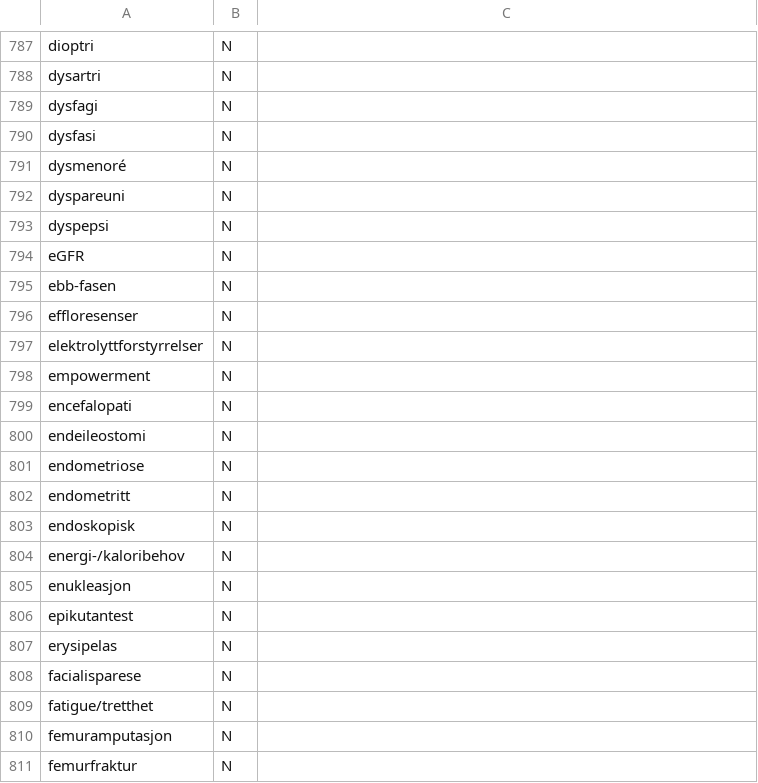
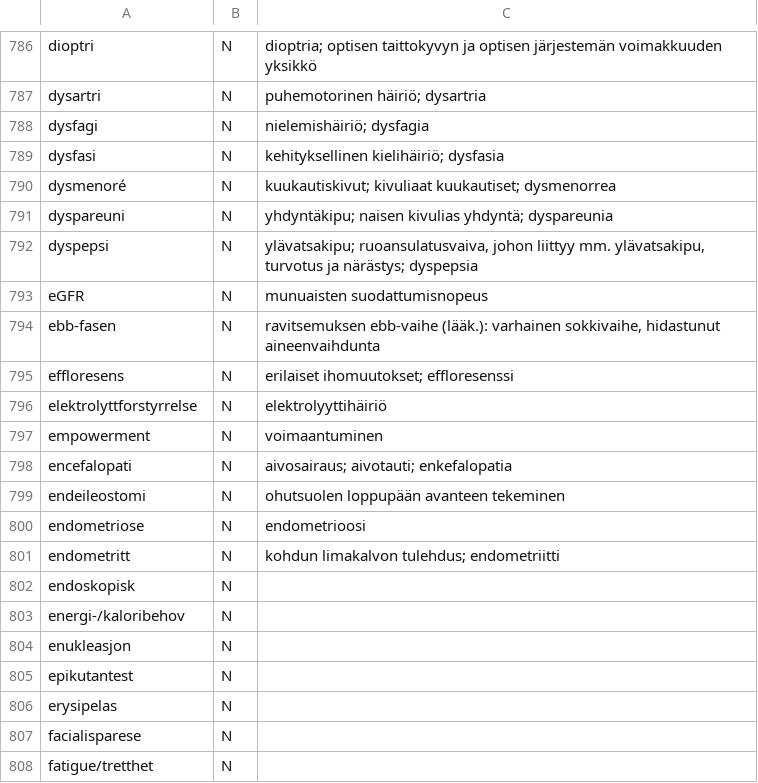
Before and after one commit to giellalt/term-sme-x-nursing, a CSV file: materiale/norsk/klinisk_sykepleie/stikkord.csv, drawn as a sheet; only a part is shown, gaps mark what is left out; the shorter side is filled out with more unchanged rows; addresses are those after the commit; the diff covers the shown part only; the diff names each change by its address in the sheet, - before the commit and + after, or states it on an @@ line.

```diff
--- a/materiale/norsk/klinisk_sykepleie/stikkord.csv
+++ b/materiale/norsk/klinisk_sykepleie/stikkord.csv
-C786: (empty)
+C786: dioptria; optisen taittokyvyn ja optisen järjestemän voimakkuuden yksikkö
-C787: (empty)
+C787: puhemotorinen häiriö; dysartria
-C788: (empty)
+C788: nielemishäiriö; dysfagia
-C789: (empty)
+C789: kehityksellinen kielihäiriö; dysfasia
-C790: (empty)
+C790: kuukautiskivut; kivuliaat kuukautiset; dysmenorrea
-C791: (empty)
+C791: yhdyntäkipu; naisen kivulias yhdyntä; dyspareunia
-C792: (empty)
+C792: ylävatsakipu; ruoansulatusvaiva, johon liittyy mm. ylävatsakipu, turvotus ja närästys; dyspepsia
-C793: (empty)
+C793: munuaisten suodattumisnopeus
-C794: (empty)
+C794: ravitsemuksen ebb-vaihe (lääk.): varhainen sokkivaihe, hidastunut aineenvaihdunta
-A795: effloresenser
+A795: effloresens
-C795: (empty)
+C795: erilaiset ihomuutokset; effloresenssi
-A796: elektrolyttforstyrrelser
+A796: elektrolyttforstyrrelse
-C796: (empty)
+C796: elektrolyyttihäiriö
-C797: (empty)
+C797: voimaantuminen
-C798: (empty)
+C798: aivosairaus; aivotauti; enkefalopatia
-C799: (empty)
+C799: ohutsuolen loppupään avanteen tekeminen
-C800: (empty)
+C800: endometrioosi
-C801: (empty)
+C801: kohdun limakalvon tulehdus; endometriitti
```
Also changed, not shown: 1 removed row and 27 edited cells elsewhere in this file.
